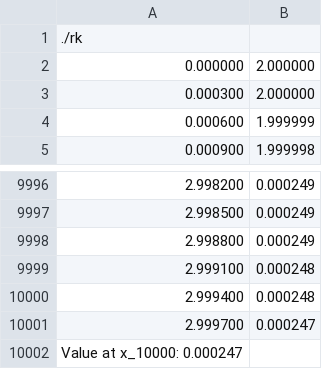
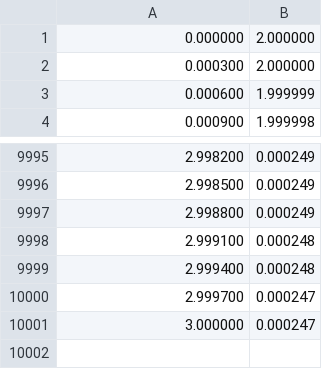
Before and after one commit to davidhariprashad/runge_kutta, a CSV file: sample_output.csv, drawn as a sheet; only a part is shown, gaps mark what is left out.

Commit message:
Update sample_output.csv

```diff
--- a/sample_output.csv
+++ b/sample_output.csv
@@ -1,2 +1 @@
-./rk
 0.000000, 2.000000
@@ -10001,2 +10000,2 @@
 2.999700, 0.000247
-Value at x_10000: 0.000247
+3.000000, 0.000247
```
